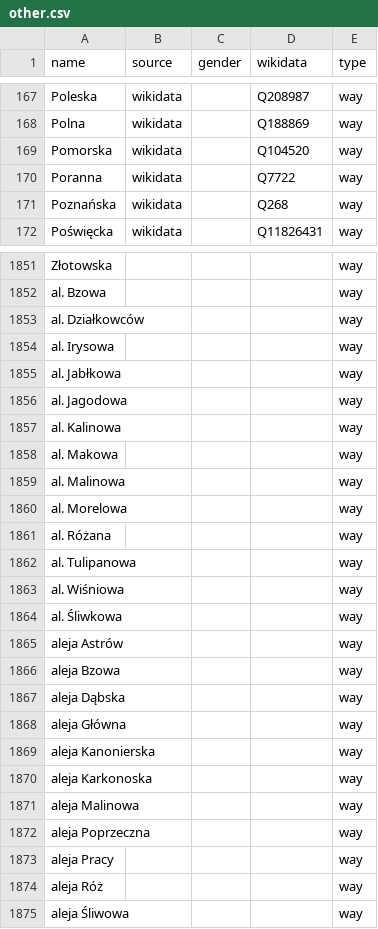
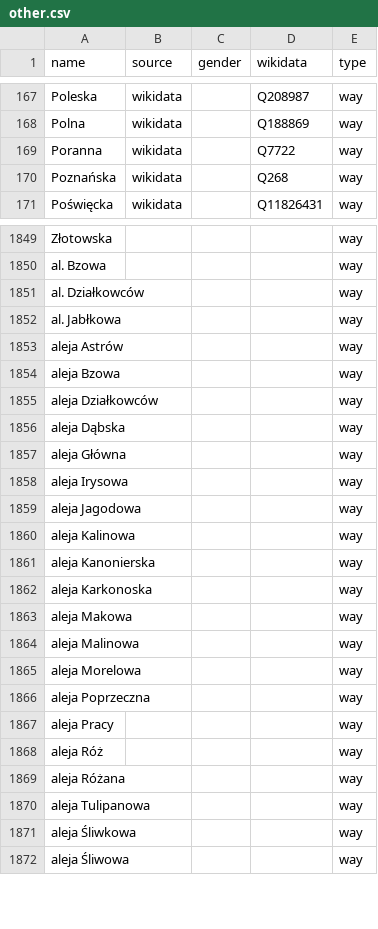
Before and after one commit to EqualStreetNames/equalstreetnames-wroclaw, a CSV file: data/other.csv, drawn as a sheet; only a part is shown, gaps mark what is left out; removed rows and columns are numbered as before the commit, all else as after; the diff covers the shown part only; the diff names each change by its address in the sheet, - before the commit and + after, or states it on an @@ line.

```diff
--- a/data/other.csv
+++ b/data/other.csv
-row 169: Pomorska | wikidata |  | Q104520 | way
-row 1854: al. Irysowa |  |  |  | way
-row 1856: al. Jagodowa |  |  |  | way
-row 1857: al. Kalinowa |  |  |  | way
-row 1858: al. Makowa |  |  |  | way
-row 1859: al. Malinowa |  |  |  | way
-row 1860: al. Morelowa |  |  |  | way
-row 1861: al. Różana |  |  |  | way
-row 1862: al. Tulipanowa |  |  |  | way
-row 1863: al. Wiśniowa |  |  |  | way
-row 1864: al. Śliwkowa |  |  |  | way
+row 1855: aleja Działkowców |  |  |  | way
+row 1858: aleja Irysowa |  |  |  | way
+row 1859: aleja Jagodowa |  |  |  | way
+row 1860: aleja Kalinowa |  |  |  | way
+row 1863: aleja Makowa |  |  |  | way
+row 1865: aleja Morelowa |  |  |  | way
+row 1869: aleja Różana |  |  |  | way
+row 1870: aleja Tulipanowa |  |  |  | way
+row 1871: aleja Śliwkowa |  |  |  | way
```
Also changed, not shown: 1 added row and 2 removed rows elsewhere in this file, data/gender.csv, 2 other files.
